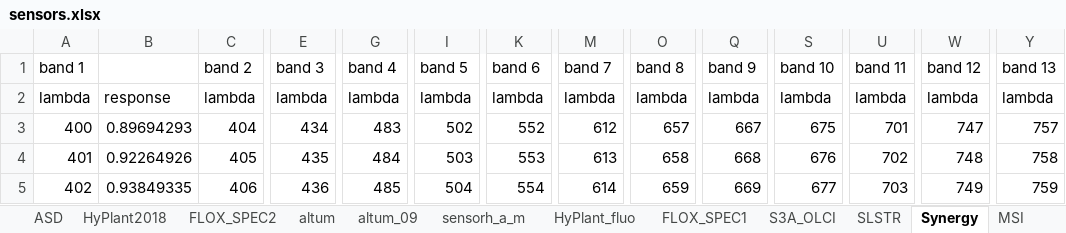
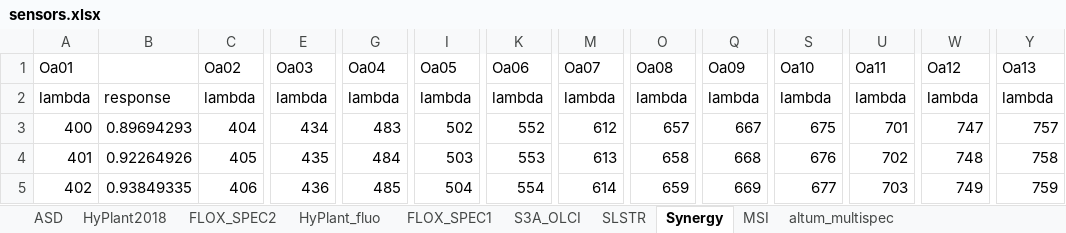
Before and after one commit to Prikaziuk/retrieval_rtmo, an Excel workbook: input/sensors.xlsx, sheet Synergy, drawn as a sheet; only a part is shown, gaps mark what is left out; values as stored, in another font and other column widths than the file's, no borders; removed rows and columns are numbered as before the commit, all else as after; rows hold the shown columns only; the diff names each change by its address in the sheet, - before the commit and + after, or states it on an @@ line.

```diff
--- a/input/sensors.xlsx (sheet Synergy)
+++ b/input/sensors.xlsx (sheet Synergy)
-sheet tab: sensorh_a_m
+sheet tab: altum_multispec
-sheet tab: altum
-sheet tab: altum_09
@@ sheet tab order changed: ASD | HyPlant2018 | FLOX_SPEC2 | HyPlant_fluo | FLOX_SPEC1 | S3A_OLCI | SLSTR | Synergy | MSI | altum_multispec @@
-row 1: band 1 |  | band 2 | band 3 | band 4 | band 5 | band 6 | band 7 | band 8 | band 9 | band 10 | band 11 | band 12 | band 13
+row 1: Oa01 |  | Oa02 | Oa03 | Oa04 | Oa05 | Oa06 | Oa07 | Oa08 | Oa09 | Oa10 | Oa11 | Oa12 | Oa13
```
Also changed, not shown: sheet S3A_OLCI, sheet MSI, sheet SLSTR, src/Input_data-default (synthetic).xlsx, src/Input_data.xlsx, 12 other files.
